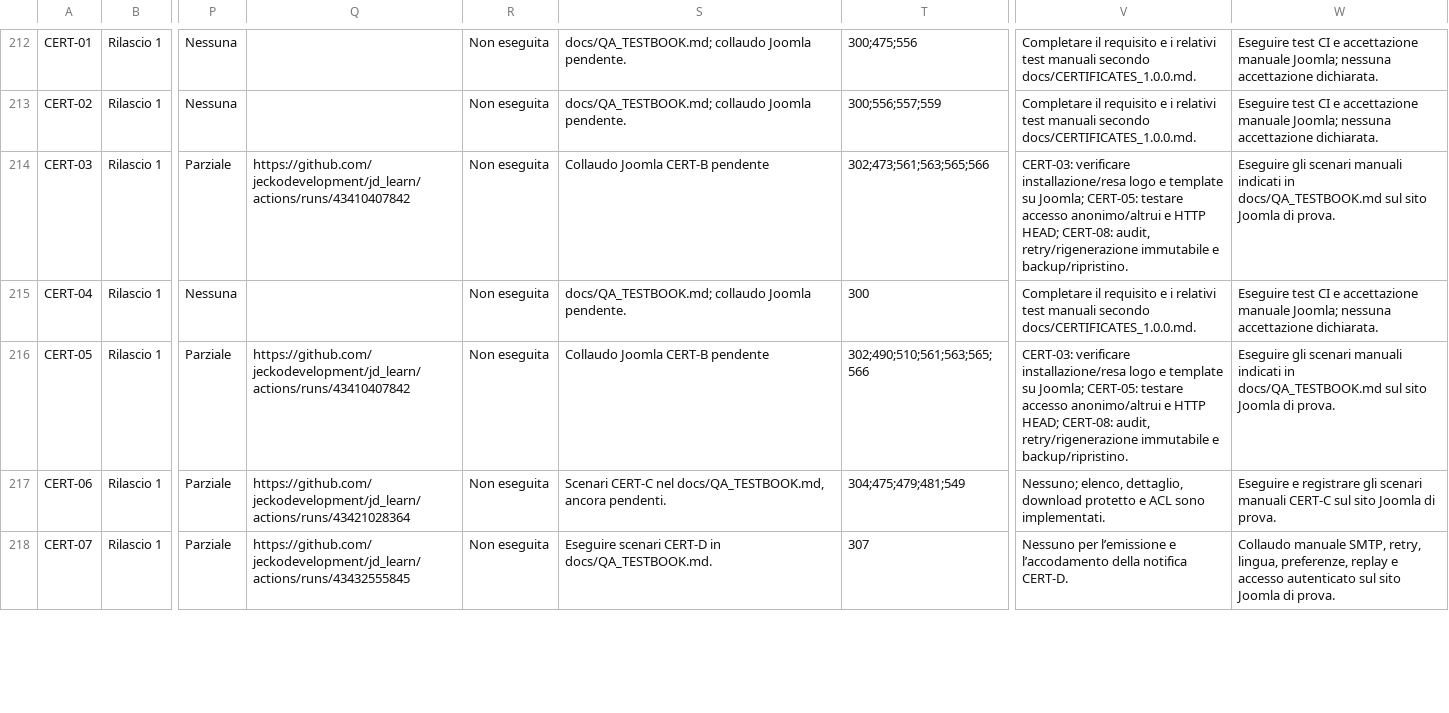
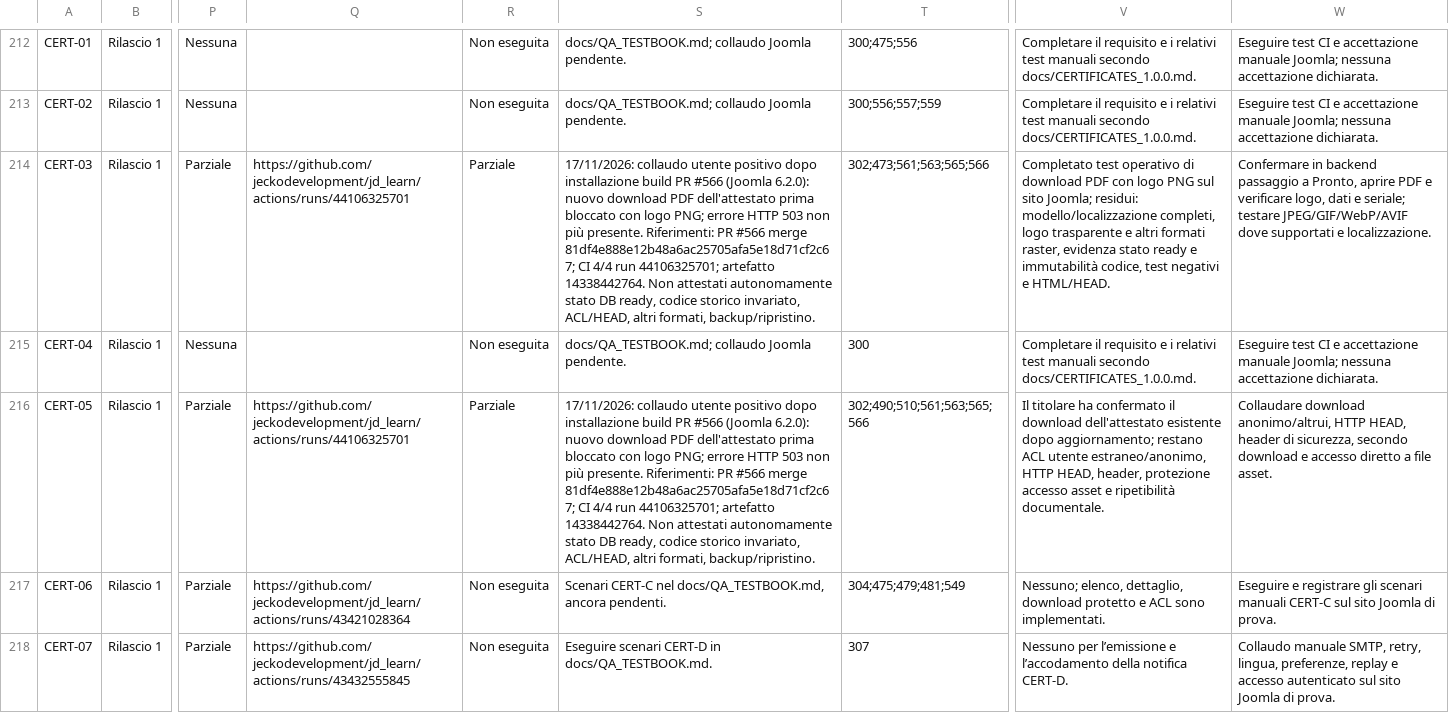
Before and after one commit to jeckodevelopment/jd_learn, a CSV file: docs/REQUIREMENTS_STATUS.csv, drawn as a sheet; only a part is shown, gaps mark what is left out; the diff covers the shown part only; the diff names each change by its address in the sheet, - before the commit and + after, or states it on an @@ line.

Commit message:
docs(cert): record user-validated PNG certificate download for CERT-03/05/08

```diff
--- a/docs/REQUIREMENTS_STATUS.csv
+++ b/docs/REQUIREMENTS_STATUS.csv
-Q214: https://github.com/jeckodevelopment/jd_learn/actions/runs/43410407842
+Q214: https://github.com/jeckodevelopment/jd_learn/actions/runs/44106325701
-R214: Non eseguita
+R214: Parziale
-S214: Collaudo Joomla CERT-B pendente
+S214: 17/11/2026: collaudo utente positivo dopo installazione build PR #566 (Joomla 6.2.0): nuovo download PDF dell'attestato prima bloccato con logo PNG; errore HTTP 503 non più presente. Riferimenti: PR #566 merge 81df4e888e12b48a6ac25705afa5e18d71cf2c67; CI 4/4 run 44106325701; artefatto 14338442764. Non attestati autonomamente stato DB ready, codice storico invariato, ACL/HEAD, altri formati, backup/ripristino.
-V214: CERT-03: verificare installazione/resa logo e template su Joomla; CERT-05: testare accesso anonimo/altrui e HTTP HEAD; CERT-08: audit, retry/rigenerazione immutabile e backup/ripristino.
+V214: Completato test operativo di download PDF con logo PNG sul sito Joomla; residui: modello/localizzazione completi, logo trasparente e altri formati raster, evidenza stato ready e immutabilità codice, test negativi e HTML/HEAD.
-W214: Eseguire gli scenari manuali indicati in docs/QA_TESTBOOK.md sul sito Joomla di prova.
+W214: Confermare in backend passaggio a Pronto, aprire PDF e verificare logo, dati e seriale; testare JPEG/GIF/WebP/AVIF dove supportati e localizzazione.
-Q216: https://github.com/jeckodevelopment/jd_learn/actions/runs/43410407842
+Q216: https://github.com/jeckodevelopment/jd_learn/actions/runs/44106325701
-R216: Non eseguita
+R216: Parziale
-S216: Collaudo Joomla CERT-B pendente
+S216: 17/11/2026: collaudo utente positivo dopo installazione build PR #566 (Joomla 6.2.0): nuovo download PDF dell'attestato prima bloccato con logo PNG; errore HTTP 503 non più presente. Riferimenti: PR #566 merge 81df4e888e12b48a6ac25705afa5e18d71cf2c67; CI 4/4 run 44106325701; artefatto 14338442764. Non attestati autonomamente stato DB ready, codice storico invariato, ACL/HEAD, altri formati, backup/ripristino.
-V216: CERT-03: verificare installazione/resa logo e template su Joomla; CERT-05: testare accesso anonimo/altrui e HTTP HEAD; CERT-08: audit, retry/rigenerazione immutabile e backup/ripristino.
+V216: Il titolare ha confermato il download dell'attestato esistente dopo aggiornamento; restano ACL utente estraneo/anonimo, HTTP HEAD, header, protezione accesso asset e ripetibilità documentale.
-W216: Eseguire gli scenari manuali indicati in docs/QA_TESTBOOK.md sul sito Joomla di prova.
+W216: Collaudare download anonimo/altrui, HTTP HEAD, header di sicurezza, secondo download e accesso diretto a file asset.
```
Also changed, not shown: 5 edited cells elsewhere in this file.
